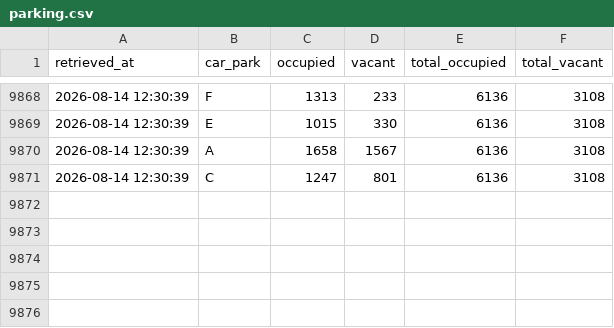
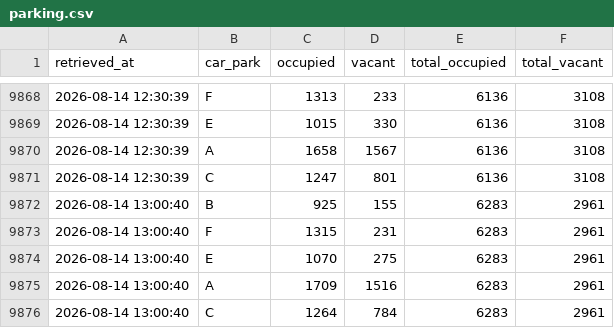
Before and after one commit to jay-stein/chaddy-parking-scraper, a CSV file: data/parking.csv, drawn as a sheet; only a part is shown, gaps mark what is left out.

```diff
--- a/data/parking.csv
+++ b/data/parking.csv
@@ -9871 +9871,6 @@ retrieved_at,car_park,occupied,vacant,total_occupied,total_vacant
 2026-08-14 12:30:39,C,1247,801,6136,3108
+2026-08-14 13:00:40,B,925,155,6283,2961
+2026-08-14 13:00:40,F,1315,231,6283,2961
+2026-08-14 13:00:40,E,1070,275,6283,2961
+2026-08-14 13:00:40,A,1709,1516,6283,2961
+2026-08-14 13:00:40,C,1264,784,6283,2961
```
Also changed, not shown: 1 other file.
